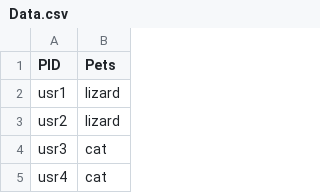
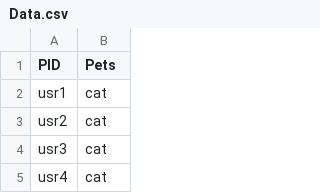
Before and after one commit to BrockDSL/Knowledge-Mobilization-Example-Repository, a CSV file: Data.csv, drawn as a sheet; only a part is shown.

Commit message:
Update Data.csv

```diff
--- a/Data.csv
+++ b/Data.csv
@@ -1,4 +1,4 @@
 PID,Pets
-usr1,lizard
-usr2,lizard
+usr1,cat
+usr2,cat
 usr3,cat
```
